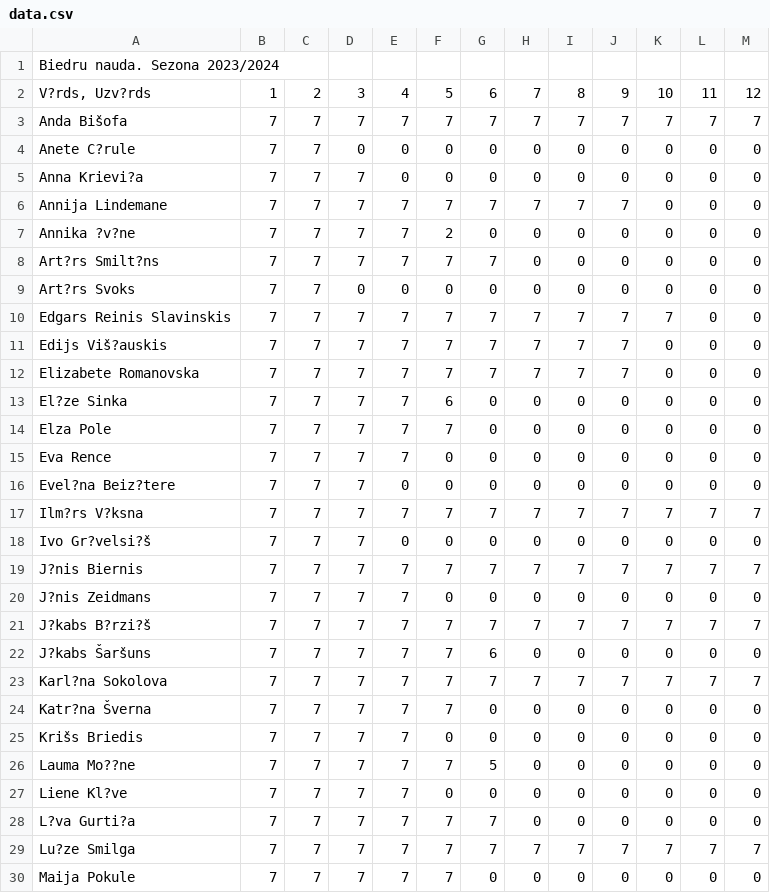
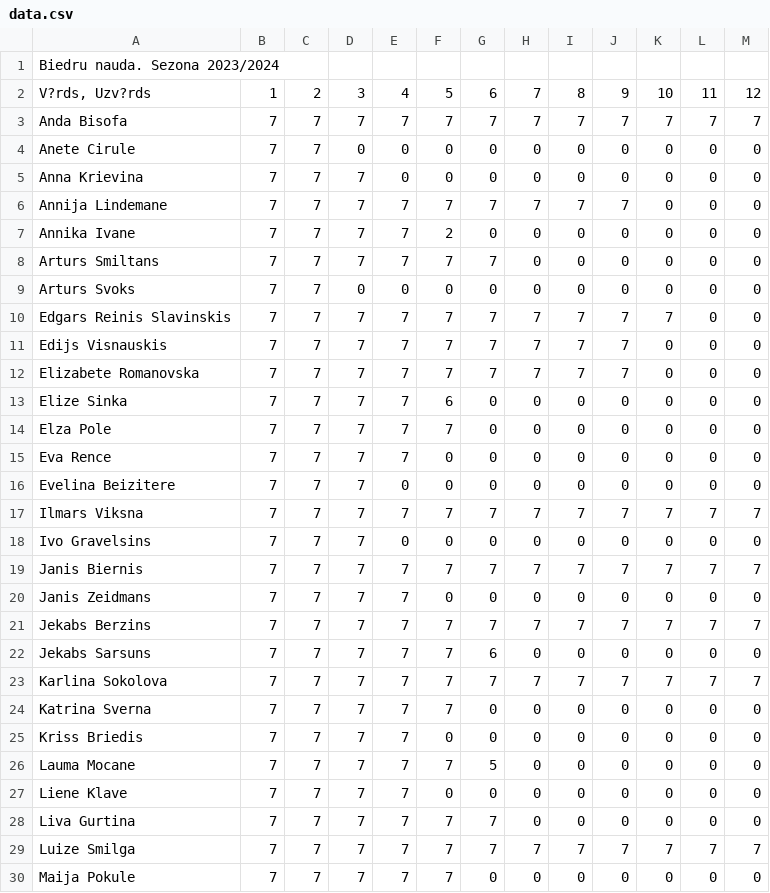
Before and after one commit to ilmarsviksna/Projekts, a CSV file: data.csv, drawn as a sheet; only a part is shown; the diff covers the shown part only; the diff names each change by its address in the sheet, - before the commit and + after, or states it on an @@ line.

Commit message:
Update data.csv

```diff
--- a/data.csv
+++ b/data.csv
-A3: Anda Bišofa
+A3: Anda Bisofa
-A4: Anete C?rule
+A4: Anete Cirule
-A5: Anna Krievi?a
+A5: Anna Krievina
-A7: Annika ?v?ne
+A7: Annika Ivane
-A8: Art?rs Smilt?ns
+A8: Arturs Smiltans
-A9: Art?rs Svoks
+A9: Arturs Svoks
-A11: Edijs Viš?auskis
+A11: Edijs Visnauskis
-A13: El?ze Sinka
+A13: Elize Sinka
-A16: Evel?na Beiz?tere
+A16: Evelina Beizitere
-A17: Ilm?rs V?ksna
+A17: Ilmars Viksna
-A18: Ivo Gr?velsi?š
+A18: Ivo Gravelsins
-A19: J?nis Biernis
+A19: Janis Biernis
-A20: J?nis Zeidmans
+A20: Janis Zeidmans
-A21: J?kabs B?rzi?š
+A21: Jekabs Berzins
-A22: J?kabs Šaršuns
+A22: Jekabs Sarsuns
-A23: Karl?na Sokolova
+A23: Karlina Sokolova
-A24: Katr?na Šverna
+A24: Katrina Sverna
-A25: Krišs Briedis
+A25: Kriss Briedis
-A26: Lauma Mo??ne
+A26: Lauma Mocane
-A27: Liene Kl?ve
+A27: Liene Klave
-A28: L?va Gurti?a
+A28: Liva Gurtina
-A29: Lu?ze Smilga
+A29: Luize Smilga
```
Also changed, not shown: 13 edited cells elsewhere in this file.
